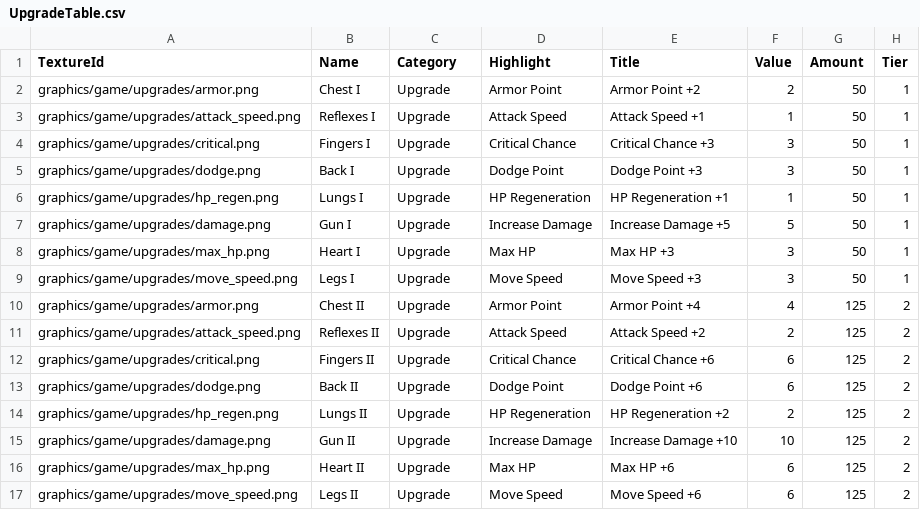
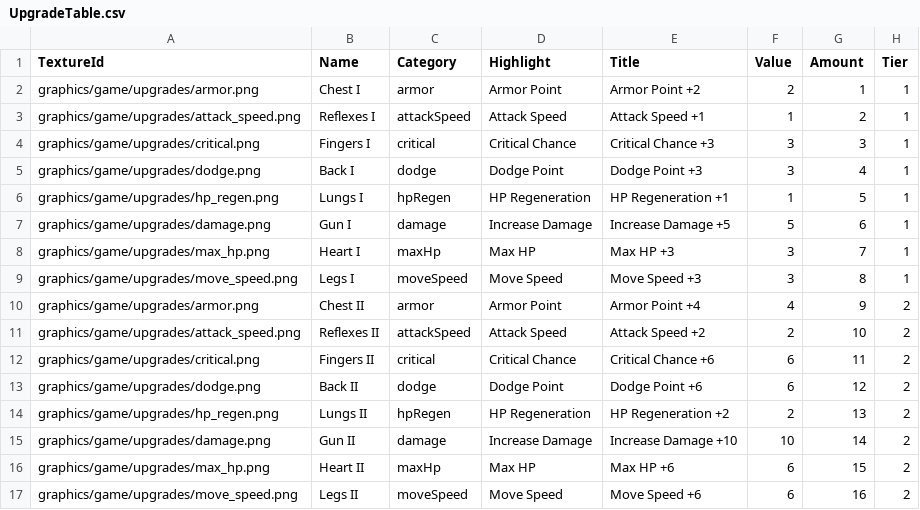
Before and after one commit to jack376/firstgame_project, a CSV file: FirstGame-bin/tables/UpgradeTable.csv, drawn as a sheet; only a part is shown; the diff covers the shown part only.

```diff
--- a/FirstGame-bin/tables/UpgradeTable.csv
+++ b/FirstGame-bin/tables/UpgradeTable.csv
@@ -1,17 +1,17 @@
 TextureId,Name,Category,Highlight,Title,Value,Amount,Tier
-graphics/game/upgrades/armor.png,Chest I,Upgrade,Armor Point,Armor Point +2,2,50,1
-graphics/game/upgrades/attack_speed.png,Reflexes I,Upgrade,Attack Speed,Attack Speed +1,1,50,1
-graphics/game/upgrades/critical.png,Fingers I,Upgrade,Critical Chance,Critical Chance +3,3,50,1
-graphics/game/upgrades/dodge.png,Back I,Upgrade,Dodge Point,Dodge Point +3,3,50,1
-graphics/game/upgrades/hp_regen.png,Lungs I,Upgrade,HP Regeneration,HP Regeneration +1,1,50,1
-graphics/game/upgrades/damage.png,Gun I,Upgrade,Increase Damage,Increase Damage +5,5,50,1
-graphics/game/upgrades/max_hp.png,Heart I,Upgrade,Max HP,Max HP +3,3,50,1
-graphics/game/upgrades/move_speed.png,Legs I,Upgrade,Move Speed,Move Speed +3,3,50,1
-graphics/game/upgrades/armor.png,Chest II,Upgrade,Armor Point,Armor Point +4,4,125,2
-graphics/game/upgrades/attack_speed.png,Reflexes II,Upgrade,Attack Speed,Attack Speed +2,2,125,2
-graphics/game/upgrades/critical.png,Fingers II,Upgrade,Critical Chance,Critical Chance +6,6,125,2
-graphics/game/upgrades/dodge.png,Back II,Upgrade,Dodge Point,Dodge Point +6,6,125,2
-graphics/game/upgrades/hp_regen.png,Lungs II,Upgrade,HP Regeneration,HP Regeneration +2,2,125,2
-graphics/game/upgrades/damage.png,Gun II,Upgrade,Increase Damage,Increase Damage +10,10,125,2
-graphics/game/upgrades/max_hp.png,Heart II,Upgrade,Max HP,Max HP +6,6,125,2
-graphics/game/upgrades/move_speed.png,Legs II,Upgrade,Move Speed,Move Speed +6,6,125,2
+graphics/game/upgrades/armor.png,Chest I,armor,Armor Point,Armor Point +2,2,1,1
+graphics/game/upgrades/attack_speed.png,Reflexes I,attackSpeed,Attack Speed,Attack Speed +1,1,2,1
+graphics/game/upgrades/critical.png,Fingers I,critical,Critical Chance,Critical Chance +3,3,3,1
+graphics/game/upgrades/dodge.png,Back I,dodge,Dodge Point,Dodge Point +3,3,4,1
+graphics/game/upgrades/hp_regen.png,Lungs I,hpRegen,HP Regeneration,HP Regeneration +1,1,5,1
+graphics/game/upgrades/damage.png,Gun I,damage,Increase Damage,Increase Damage +5,5,6,1
+graphics/game/upgrades/max_hp.png,Heart I,maxHp,Max HP,Max HP +3,3,7,1
+graphics/game/upgrades/move_speed.png,Legs I,moveSpeed,Move Speed,Move Speed +3,3,8,1
+graphics/game/upgrades/armor.png,Chest II,armor,Armor Point,Armor Point +4,4,9,2
+graphics/game/upgrades/attack_speed.png,Reflexes II,attackSpeed,Attack Speed,Attack Speed +2,2,10,2
+graphics/game/upgrades/critical.png,Fingers II,critical,Critical Chance,Critical Chance +6,6,11,2
+graphics/game/upgrades/dodge.png,Back II,dodge,Dodge Point,Dodge Point +6,6,12,2
+graphics/game/upgrades/hp_regen.png,Lungs II,hpRegen,HP Regeneration,HP Regeneration +2,2,13,2
+graphics/game/upgrades/damage.png,Gun II,damage,Increase Damage,Increase Damage +10,10,14,2
+graphics/game/upgrades/max_hp.png,Heart II,maxHp,Max HP,Max HP +6,6,15,2
+graphics/game/upgrades/move_speed.png,Legs II,moveSpeed,Move Speed,Move Speed +6,6,16,2
```
Also changed, not shown: 32 edited cells elsewhere in this file, 10 other files.
